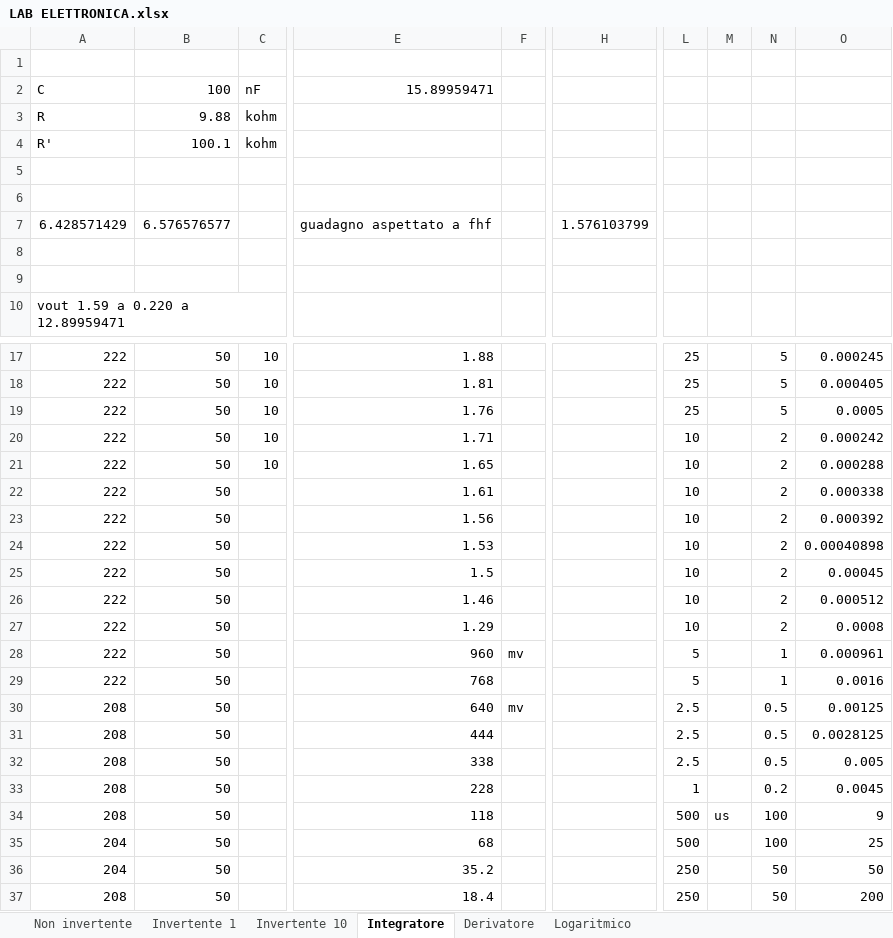
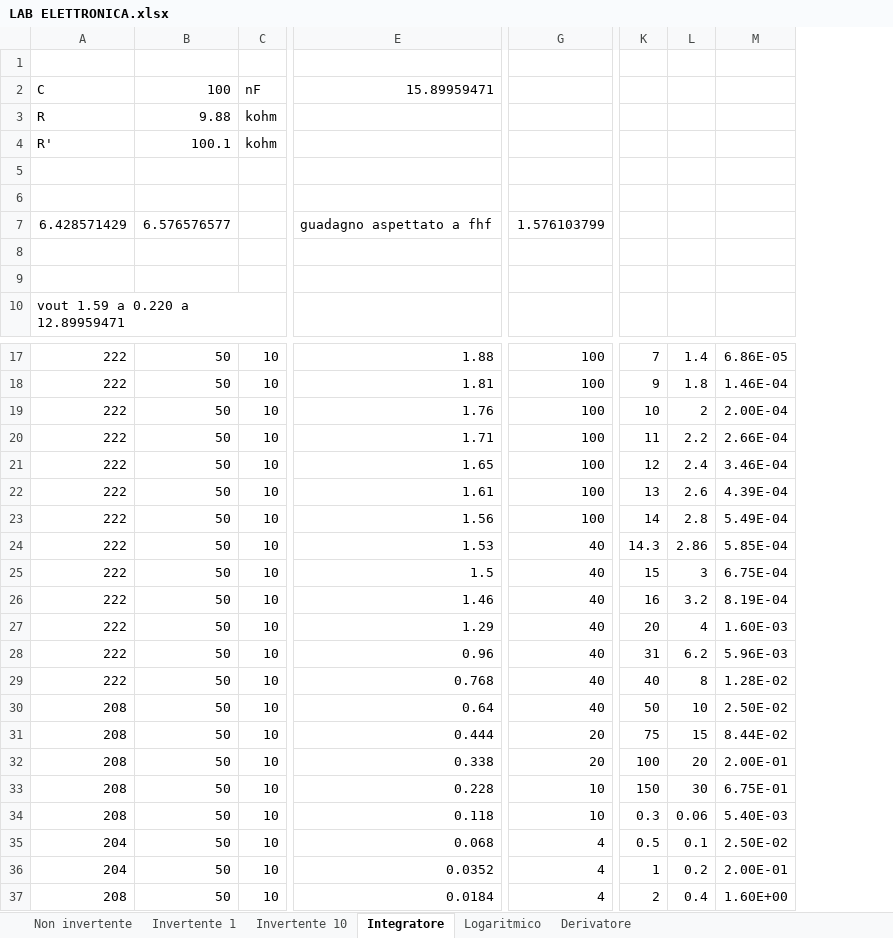
Before and after one commit to Jarnoesse/laboratorio-di-elettronica, an Excel workbook: LAB ELETTRONICA.xlsx, sheet Integratore, drawn as a sheet; only a part is shown, gaps mark what is left out; values as stored, in another font and other column widths than the file's, no borders; charts and pictures not drawn; removed rows and columns are numbered as before the commit, all else as after; the diff covers the shown part only; the diff names each change by its address in the sheet, - before the commit and + after, or states it on an @@ line.

```diff
--- a/LAB ELETTRONICA.xlsx (sheet Integratore)
+++ b/LAB ELETTRONICA.xlsx (sheet Integratore)
@@ sheet tab order changed: Non invertente | Invertente 1 | Invertente 10 | Integratore | Logaritmico | Derivatore @@
-column F, rows 28-30: mv |  | mv
-column H, row 7: 1.576103799
+column G, row 7: 1.576103799; rows 17-37: 100 | 100 | 100 | 100 | 100 | 100 | 100 | 40 | 40 | 40 | 40 | 40 | 40 | 40 | 20 | 20 | 10 | 10 | 4 | 4 | 4
-column L, rows 17-37: 25 | 25 | 25 | 10 | 10 | 10 | 10 | 10 | 10 | 10 | 10 | 5 | 5 | 2.5 | 2.5 | 2.5 | 1 | 500 | 500 | 250 | 250
-column M, row 34: us
-column N, rows 17-37: 5 | 5 | 5 | 2 | 2 | 2 | 2 | 2 | 2 | 2 | 2 | 1 | 1 | 0.5 | 0.5 | 0.5 | 0.2 | 100 | 100 | 50 | 50
-column O, rows 17-37: 0.000245 | 0.000405 | 0.0005 | 0.000242 | 0.000288 | 0.000338 | 0.000392 | 0.00040898 | 0.00045 | 0.000512 | 0.0008 | 0.000961 | 0.0016 | 0.00125 | 0.0028125 | 0.005 | 0.0045 | 9 | 25 | 50 | 200
+column K, rows 17-37: 7 | 9 | 10 | 11 | 12 | 13 | 14 | 14.3 | 15 | 16 | 20 | 31 | 40 | 50 | 75 | 100 | 150 | 0.3 | 0.5 | 1 | 2
+column L, rows 17-37: 1.4 | 1.8 | 2 | 2.2 | 2.4 | 2.6 | 2.8 | 2.86 | 3 | 3.2 | 4 | 6.2 | 8 | 10 | 15 | 20 | 30 | 0.06 | 0.1 | 0.2 | 0.4
+column M, rows 17-37: 6.86E-05 | 1.46E-04 | 2.00E-04 | 2.66E-04 | 3.46E-04 | 4.39E-04 | 5.49E-04 | 5.85E-04 | 6.75E-04 | 8.19E-04 | 1.60E-03 | 5.96E-03 | 1.28E-02 | 2.50E-02 | 8.44E-02 | 2.00E-01 | 6.75E-01 | 5.40E-03 | 2.50E-02 | 2.00E-01 | 1.60E+00
-C22:C37: (empty)
+C22:C37: 10
-E28: 960
+E28: 0.96
-E29: 768
+E29: 0.768
-E30: 640
+E30: 0.64
-E31: 444
+E31: 0.444
-E32: 338
+E32: 0.338
-E33: 228
+E33: 0.228
-E34: 118
+E34: 0.118
-E35: 68
+E35: 0.068
-E36: 35.2
+E36: 0.0352
-E37: 18.4
+E37: 0.0184
```
Also changed, not shown: 1 edited cell elsewhere in this sheet, sheet Invertente 10, sheet Derivatore, formulas that keep their value, charts or pictures.
